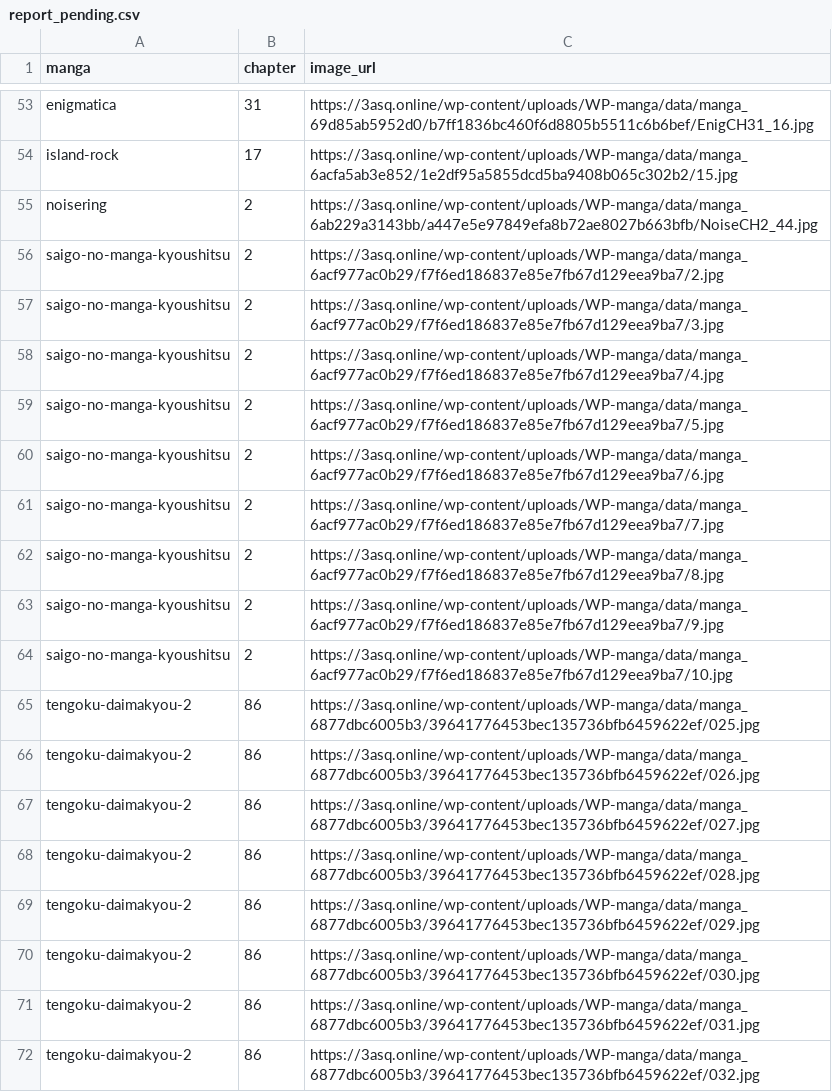
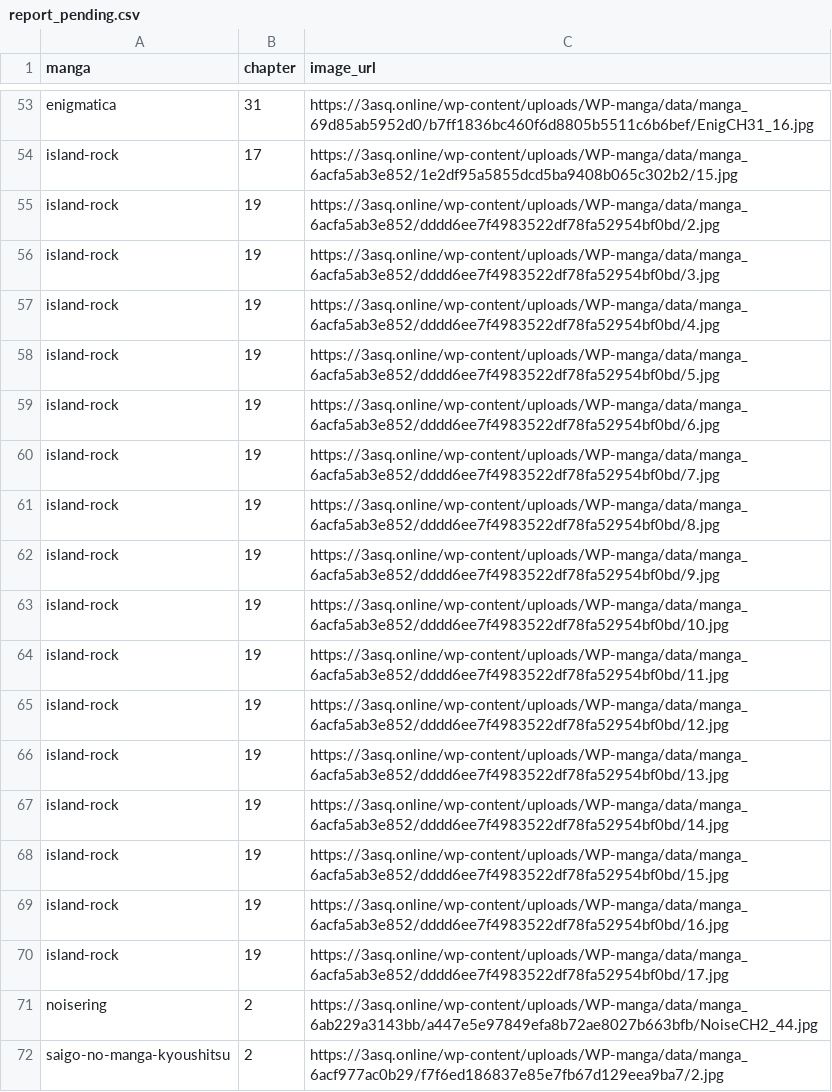
Before and after one commit to 24bit192kHz/3asq-image-recovery-site, a CSV file: report_pending.csv, drawn as a sheet; only a part is shown, gaps mark what is left out; the shorter side is filled out with more unchanged rows; the diff names each change by its address in the sheet, - before the commit and + after, or states it on an @@ line.

```diff
--- a/report_pending.csv
+++ b/report_pending.csv
+row 55: island-rock | 19 | https://3asq.online/wp-content/uploads/WP-manga/data/manga_6acfa5ab3e852/dddd6ee7f4983522df78fa52954bf0bd/2.jpg
+row 56: island-rock | 19 | https://3asq.online/wp-content/uploads/WP-manga/data/manga_6acfa5ab3e852/dddd6ee7f4983522df78fa52954bf0bd/3.jpg
+row 57: island-rock | 19 | https://3asq.online/wp-content/uploads/WP-manga/data/manga_6acfa5ab3e852/dddd6ee7f4983522df78fa52954bf0bd/4.jpg
+row 58: island-rock | 19 | https://3asq.online/wp-content/uploads/WP-manga/data/manga_6acfa5ab3e852/dddd6ee7f4983522df78fa52954bf0bd/5.jpg
+row 59: island-rock | 19 | https://3asq.online/wp-content/uploads/WP-manga/data/manga_6acfa5ab3e852/dddd6ee7f4983522df78fa52954bf0bd/6.jpg
+row 60: island-rock | 19 | https://3asq.online/wp-content/uploads/WP-manga/data/manga_6acfa5ab3e852/dddd6ee7f4983522df78fa52954bf0bd/7.jpg
+row 61: island-rock | 19 | https://3asq.online/wp-content/uploads/WP-manga/data/manga_6acfa5ab3e852/dddd6ee7f4983522df78fa52954bf0bd/8.jpg
+row 62: island-rock | 19 | https://3asq.online/wp-content/uploads/WP-manga/data/manga_6acfa5ab3e852/dddd6ee7f4983522df78fa52954bf0bd/9.jpg
+row 63: island-rock | 19 | https://3asq.online/wp-content/uploads/WP-manga/data/manga_6acfa5ab3e852/dddd6ee7f4983522df78fa52954bf0bd/10.jpg
+row 64: island-rock | 19 | https://3asq.online/wp-content/uploads/WP-manga/data/manga_6acfa5ab3e852/dddd6ee7f4983522df78fa52954bf0bd/11.jpg
+row 65: island-rock | 19 | https://3asq.online/wp-content/uploads/WP-manga/data/manga_6acfa5ab3e852/dddd6ee7f4983522df78fa52954bf0bd/12.jpg
+row 66: island-rock | 19 | https://3asq.online/wp-content/uploads/WP-manga/data/manga_6acfa5ab3e852/dddd6ee7f4983522df78fa52954bf0bd/13.jpg
+row 67: island-rock | 19 | https://3asq.online/wp-content/uploads/WP-manga/data/manga_6acfa5ab3e852/dddd6ee7f4983522df78fa52954bf0bd/14.jpg
+row 68: island-rock | 19 | https://3asq.online/wp-content/uploads/WP-manga/data/manga_6acfa5ab3e852/dddd6ee7f4983522df78fa52954bf0bd/15.jpg
+row 69: island-rock | 19 | https://3asq.online/wp-content/uploads/WP-manga/data/manga_6acfa5ab3e852/dddd6ee7f4983522df78fa52954bf0bd/16.jpg
+row 70: island-rock | 19 | https://3asq.online/wp-content/uploads/WP-manga/data/manga_6acfa5ab3e852/dddd6ee7f4983522df78fa52954bf0bd/17.jpg
```
Also changed, not shown: report_by_manga.csv, report_summary.csv, 3 other files.
